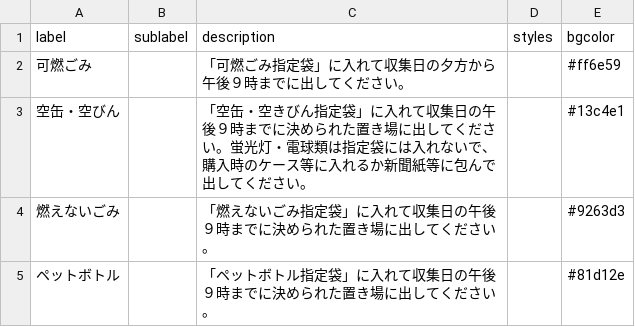
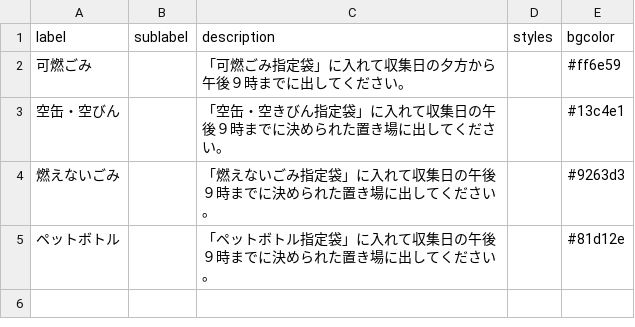
Before and after one commit to kasuyatown/5374, a CSV file: data/description.csv, drawn as a sheet.

Commit message:
Update description.csv

```diff
--- a/data/description.csv
+++ b/data/description.csv
@@ -2,3 +2,3 @@ label,sublabel,description,styles,bgcolor
 可燃ごみ,,「可燃ごみ指定袋」に入れて収集日の夕方から午後９時までに出してください。,,#ff6e59
-空缶・空びん,,「空缶・空きびん指定袋」に入れて収集日の午後９時までに決められた置き場に出してください。蛍光灯・電球類は指定袋には入れないで、購入時のケース等に入れるか新聞紙等に包んで出してください。,,#13c4e1
+空缶・空びん,,「空缶・空きびん指定袋」に入れて収集日の午後９時までに決められた置き場に出してください。,,#13c4e1
 燃えないごみ,,「燃えないごみ指定袋」に入れて収集日の午後９時までに決められた置き場に出してください。,,#9263d3
```
